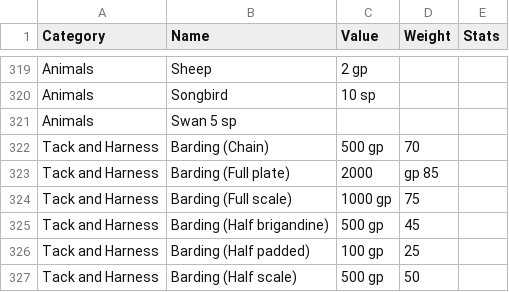
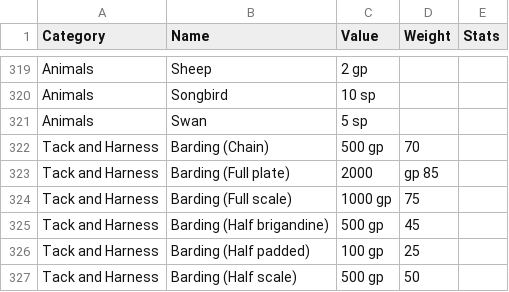
Before and after one commit to CocoTheOwner/ADND2DB, a CSV file: fulllist.csv, drawn as a sheet; only a part is shown, gaps mark what is left out.

Commit message:
Update fulllist.csv

```diff
--- a/fulllist.csv
+++ b/fulllist.csv
@@ -320,3 +320,3 @@ Animals	Sheep	2 gp
 Animals	Songbird	10 sp
-Animals	Swan 5 sp
+Animals	Swan	5 sp
 Tack and Harness	Barding (Chain)	500 gp	70
```
